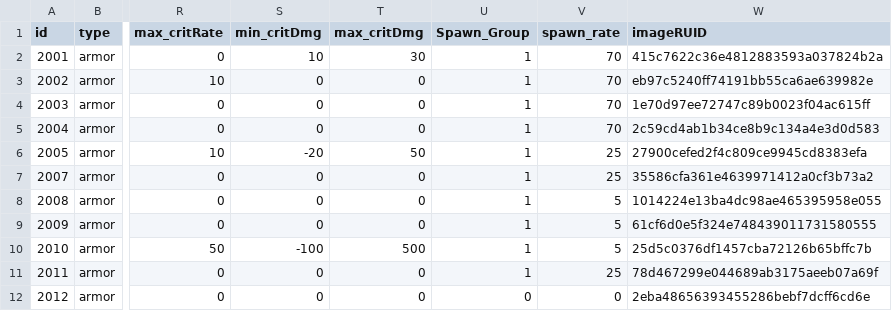
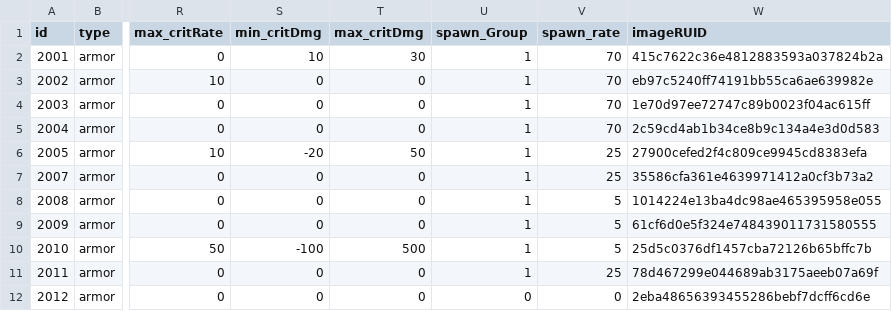
Before and after one commit to tigerlow0723-blip/MapleWorld, a CSV file: Lucky_Backpack/RootDesk/MyDesk/DataSet/Data_Table - 아이템 - 방어구.csv, drawn as a sheet; only a part is shown, gaps mark what is left out; the diff names each change by its address in the sheet, - before the commit and + after, or states it on an @@ line.

```diff
--- a/Lucky_Backpack/RootDesk/MyDesk/DataSet/Data_Table - 아이템 - 방어구.csv
+++ b/Lucky_Backpack/RootDesk/MyDesk/DataSet/Data_Table - 아이템 - 방어구.csv
-U1: Spawn_Group
+U1: spawn_Group
```
Also changed, not shown: Lucky_Backpack/RootDesk/MyDesk/DataSet/Data_Table - 아이템 - 기타.csv, Lucky_Backpack/RootDesk/MyDesk/DataSet/Data_Table - 아이템 - 장비.csv, 4 other files.
